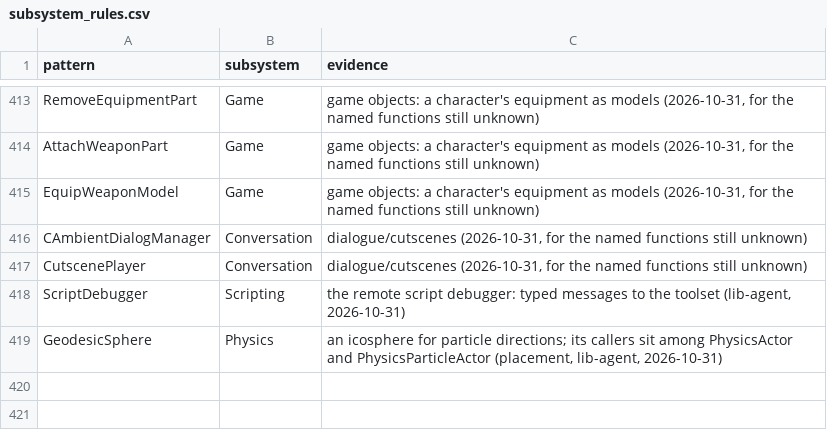
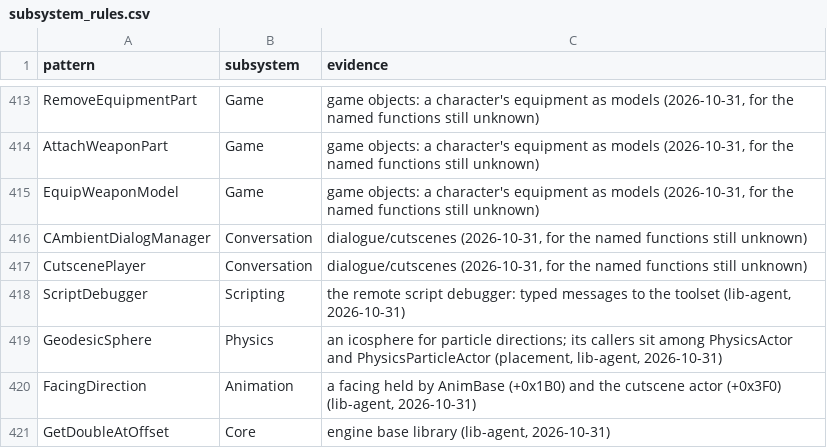
Before and after one commit to Whocares66-Dev/DAOAddressLibrary, a CSV file: data/subsystem_rules.csv, drawn as a sheet; only a part is shown, gaps mark what is left out; the diff names each change by its address in the sheet, - before the commit and + after, or states it on an @@ line.

```diff
--- a/data/subsystem_rules.csv
+++ b/data/subsystem_rules.csv
+row 420: FacingDirection | Animation | a facing held by AnimBase (+0x1B0) and the cutscene actor (+0x3F0) (lib-agent, 2026-10-31)
+row 421: GetDoubleAtOffset | Core | engine base library (lib-agent, 2026-10-31)
```
Also changed, not shown: 3 other files.
